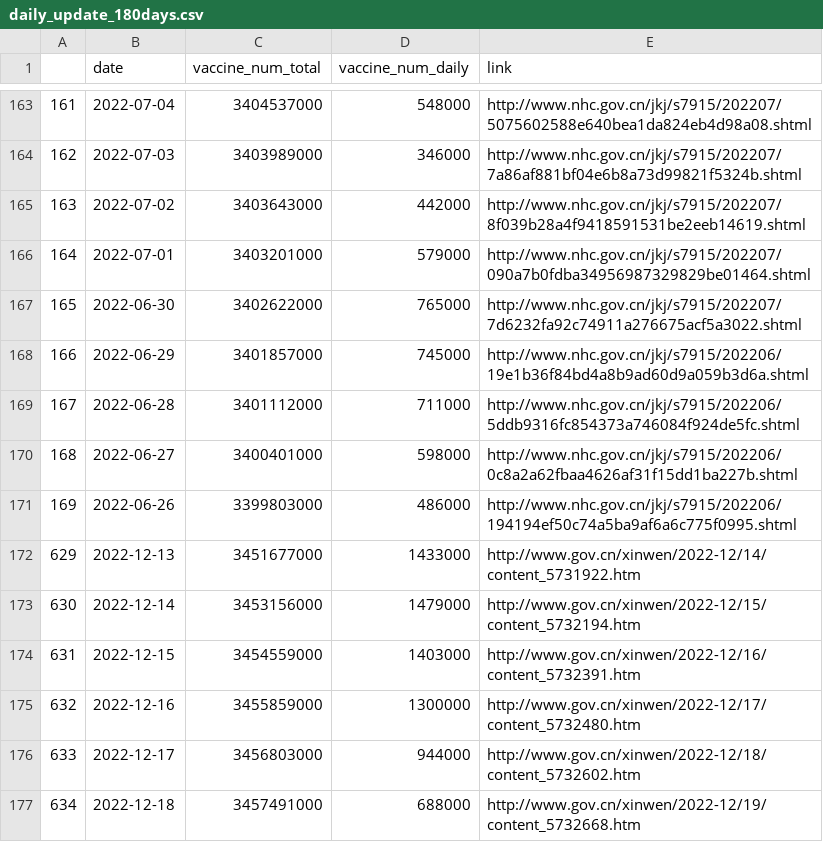
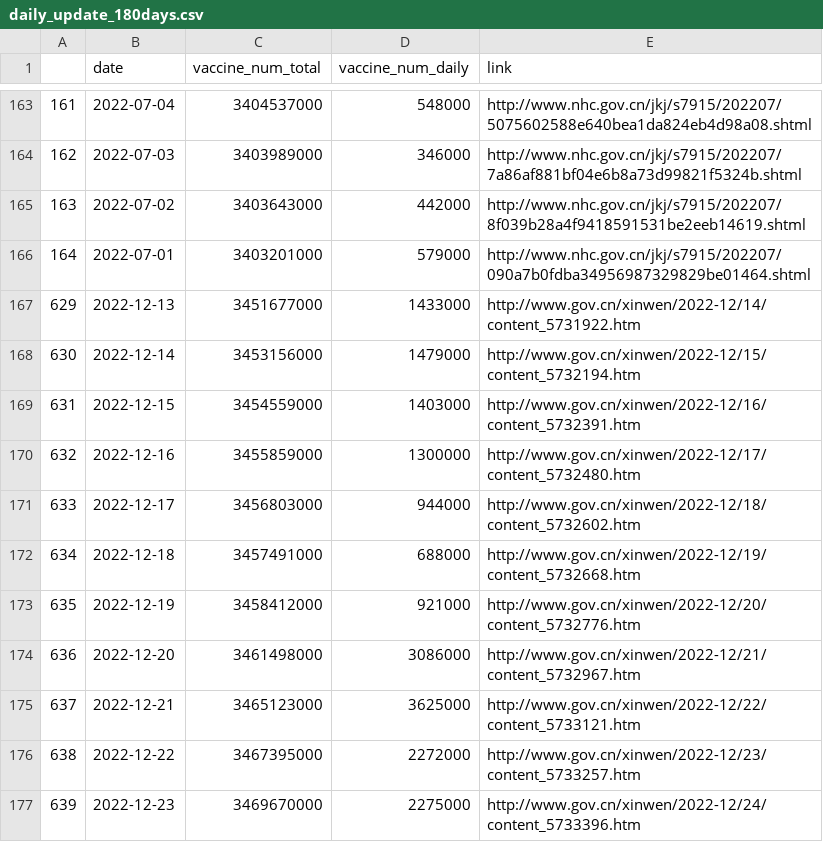
Before and after one commit to yong-xiong/china-vaccination, a CSV file: daily_update_180days.csv, drawn as a sheet; only a part is shown, gaps mark what is left out; the shorter side is filled out with more unchanged rows.

```diff
--- a/daily_update_180days.csv
+++ b/daily_update_180days.csv
@@ -166,7 +166,2 @@
 164,2022-07-01,3403201000,579000,http://www.nhc.gov.cn/jkj/s7915/202207/090a7b0fdba34956987329829be01464.shtml
-165,2022-06-30,3402622000,765000,http://www.nhc.gov.cn/jkj/s7915/202207/7d6232fa92c74911a276675acf5a3022.shtml
-166,2022-06-29,3401857000,745000,http://www.nhc.gov.cn/jkj/s7915/202206/19e1b36f84bd4a8b9ad60d9a059b3d6a.shtml
-167,2022-06-28,3401112000,711000,http://www.nhc.gov.cn/jkj/s7915/202206/5ddb9316fc854373a746084f924de5fc.shtml
-168,2022-06-27,3400401000,598000,http://www.nhc.gov.cn/jkj/s7915/202206/0c8a2a62fbaa4626af31f15dd1ba227b.shtml
-169,2022-06-26,3399803000,486000,http://www.nhc.gov.cn/jkj/s7915/202206/194194ef50c74a5ba9af6a6c775f0995.shtml
 629,2022-12-13,3451677000,1433000,http://www.gov.cn/xinwen/2022-12/14/content_5731922.htm
```
